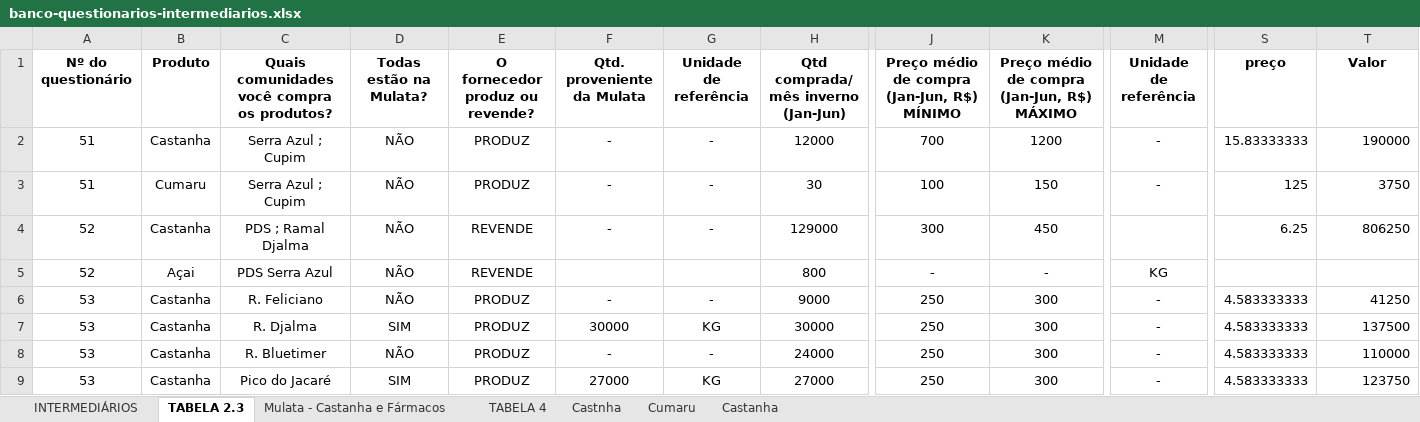
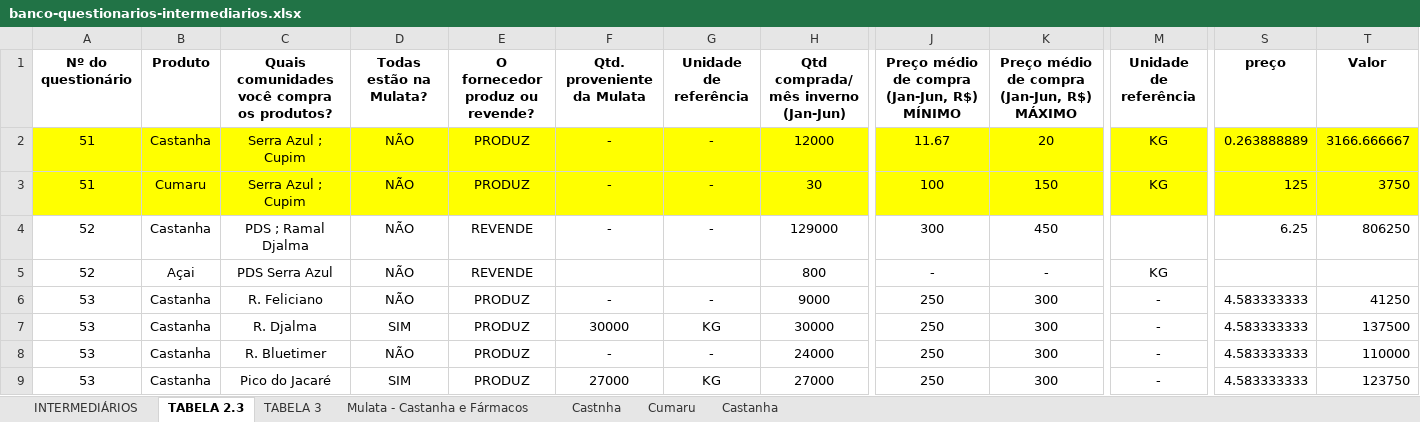
Before and after one commit to sbdiversidade/formularios-contas-alphas, an Excel workbook: banco-questionarios-intermediarios.xlsx, sheet TABELA 2.3, drawn as a sheet; only a part is shown, gaps mark what is left out; values as stored, in another font and other column widths than the file's, no borders; the diff covers the shown part only; the diff names each change by its address in the sheet, - before the commit and + after, or states it on an @@ line.

Commit message:
51
Alteração na planilha 51 (Intermediários)

```diff
--- a/banco-questionarios-intermediarios.xlsx (sheet TABELA 2.3)
+++ b/banco-questionarios-intermediarios.xlsx (sheet TABELA 2.3)
-sheet tab: TABELA 4
+sheet tab: TABELA 3
@@ sheet tab order changed: INTERMEDIÁRIOS | TABELA 2.3 | TABELA 3 | Mulata - Castanha e Fármacos | Castnha | Cumaru | Castanha @@
-A2:T3 fill: none
+A2:T3 fill: #FFFF00
-J2: 700
+J2: 11.67
-K2: 1200
+K2: 20
-M2:M3 (Unidade de referência): -
+M2:M3 (Unidade de referência): KG
-S2 (preço): 15.83333333
+S2 (preço): 0.263888889
-T2 (Valor): 190000
+T2 (Valor): 3166.666667
```
Also changed, not shown: cell formats elsewhere in this sheet, sheet TABELA 3, sheet INTERMEDIÁRIOS.
